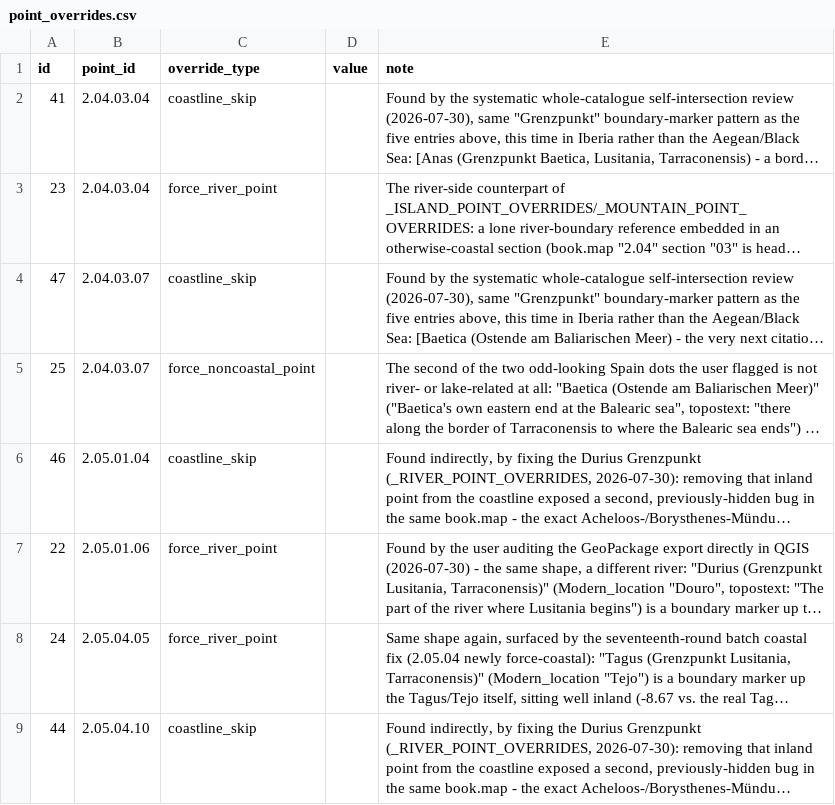
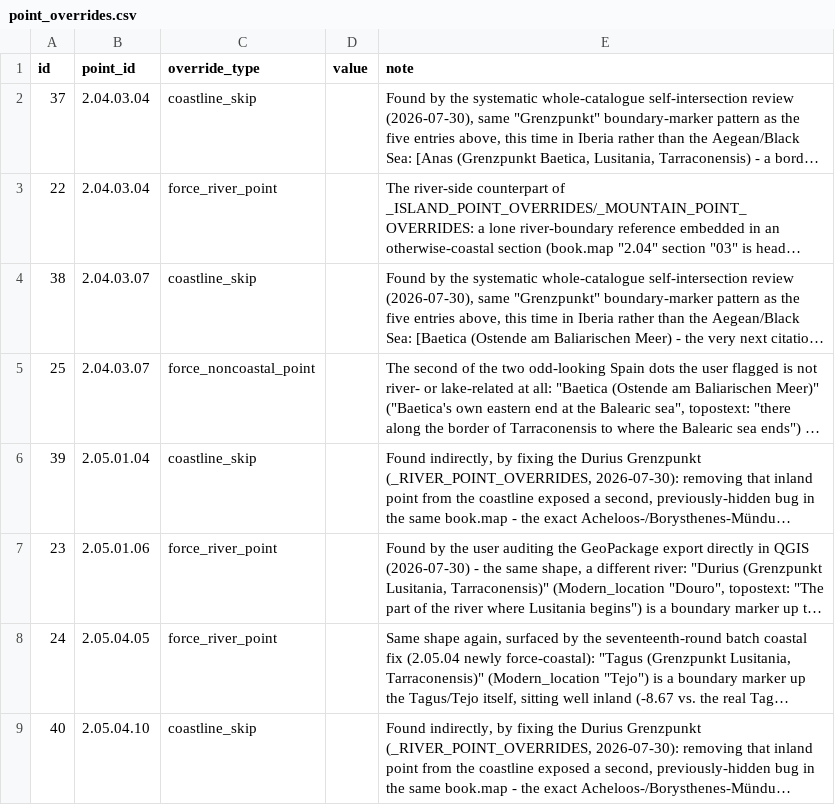
Before and after one commit to madsvoge/cartographic-multi-route-layout, a CSV file: ptolemy_geographica/data/point_overrides.csv, drawn as a sheet; only a part is shown; long unchanged cells end in …; the diff covers the shown part only; the diff names each change by its address in the sheet, - before the commit and + after, or states it on an @@ line.

```diff
--- a/ptolemy_geographica/data/point_overrides.csv
+++ b/ptolemy_geographica/data/point_overrides.csv
-A2 (id): 41
+A2 (id): 37
-A3 (id): 23
+A3 (id): 22
-A4 (id): 47
+A4 (id): 38
-A6 (id): 46
+A6 (id): 39
-A7 (id): 22
+A7 (id): 23
-A9 (id): 44
+A9 (id): 40
```
Also changed, not shown: 7 added rows, 7 removed rows and 49 edited cells elsewhere in this file, ptolemy_geographica/data/connection_overrides.csv, ptolemy_geographica/data/section_overrides.csv, 4 other files.
